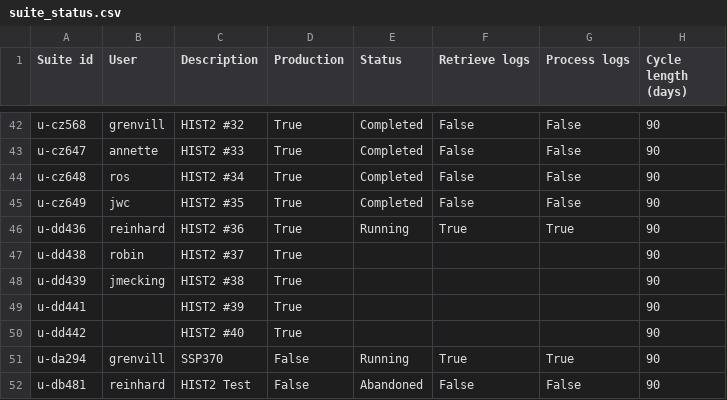
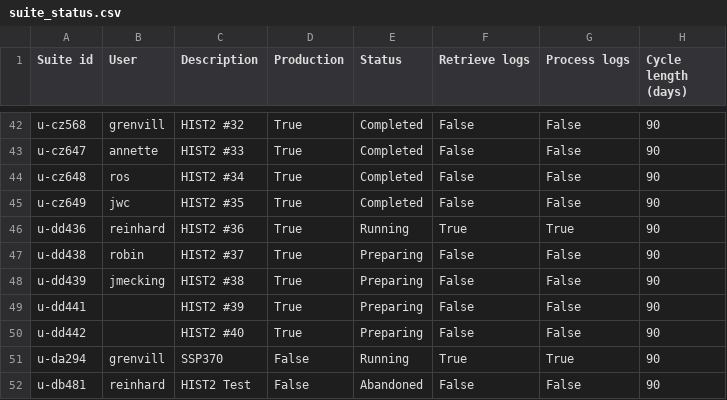
Before and after one commit to aosprey/cylc-log-analysis, a CSV file: app/process_logs/file/suite_status.csv, drawn as a sheet; only a part is shown, gaps mark what is left out; the diff names each change by its address in the sheet, - before the commit and + after, or states it on an @@ line.

Commit message:
Tidy up check_logs, and handle case where suites aren't being archived yet. Add "Preparing" status to new suites.

```diff
--- a/app/process_logs/file/suite_status.csv
+++ b/app/process_logs/file/suite_status.csv
-E47:E50 (Status): (empty)
+E47:E50 (Status): Preparing
-F47:F50 (Retrieve logs): (empty)
+F47:F50 (Retrieve logs): False
-G47:G50 (Process logs): (empty)
+G47:G50 (Process logs): False
```
Also changed, not shown: 1 other file.
